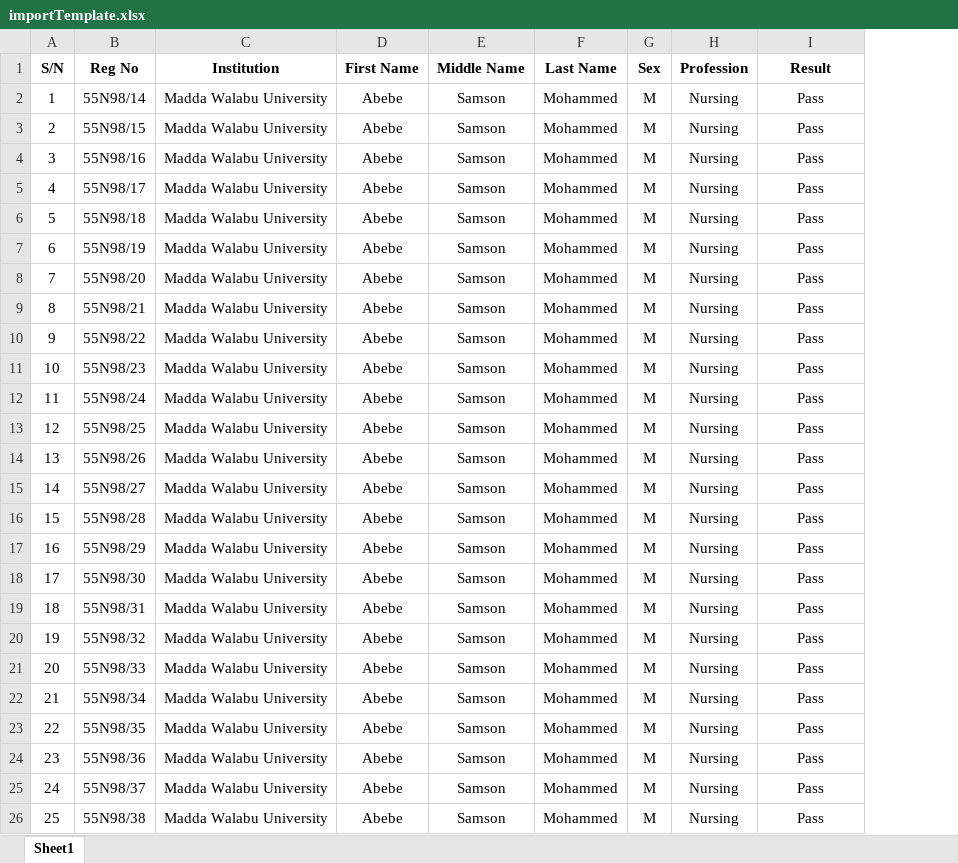
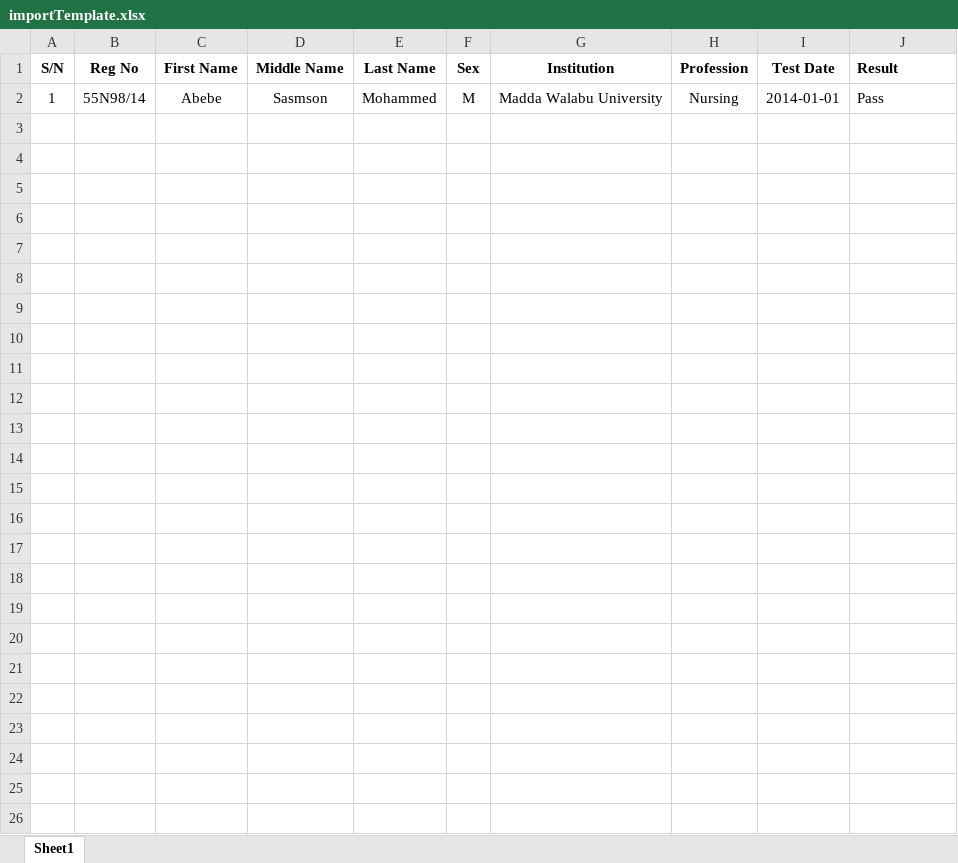
Before and after one commit to yohannessisay/hrlicensurefe, an Excel workbook: public/template/importTemplate.xlsx, sheet Sheet1, drawn as a sheet; values as stored, in another font and other column widths than the file's, no borders; removed rows and columns are numbered as before the commit, all else as after; the diff names each change by its address in the sheet, - before the commit and + after, or states it on an @@ line.

Commit message:
file template and file type validation for import results with toast notification

```diff
--- a/public/template/importTemplate.xlsx (sheet Sheet1)
+++ b/public/template/importTemplate.xlsx (sheet Sheet1)
-column C (Institution), row 2: Madda Walabu University
+column G (Institution), row 2: Madda Walabu University
+column I (Test Date), row 2: 2014-01-01
-J1:J2 alignment: center
+J1:J2 alignment: left
-D2 (Middle Name): Samson
+D2 (Middle Name): Sasmson
-row 3: 2 | 55N98/15 | Madda Walabu University | Abebe | Samson | Mohammed | M | Nursing | Pass
-row 4: 3 | 55N98/16 | Madda Walabu University | Abebe | Samson | Mohammed | M | Nursing | Pass
-row 5: 4 | 55N98/17 | Madda Walabu University | Abebe | Samson | Mohammed | M | Nursing | Pass
-row 6: 5 | 55N98/18 | Madda Walabu University | Abebe | Samson | Mohammed | M | Nursing | Pass
-row 7: 6 | 55N98/19 | Madda Walabu University | Abebe | Samson | Mohammed | M | Nursing | Pass
-row 8: 7 | 55N98/20 | Madda Walabu University | Abebe | Samson | Mohammed | M | Nursing | Pass
-row 9: 8 | 55N98/21 | Madda Walabu University | Abebe | Samson | Mohammed | M | Nursing | Pass
-row 10: 9 | 55N98/22 | Madda Walabu University | Abebe | Samson | Mohammed | M | Nursing | Pass
-row 11: 10 | 55N98/23 | Madda Walabu University | Abebe | Samson | Mohammed | M | Nursing | Pass
-row 12: 11 | 55N98/24 | Madda Walabu University | Abebe | Samson | Mohammed | M | Nursing | Pass
-row 13: 12 | 55N98/25 | Madda Walabu University | Abebe | Samson | Mohammed | M | Nursing | Pass
-row 14: 13 | 55N98/26 | Madda Walabu University | Abebe | Samson | Mohammed | M | Nursing | Pass
-row 15: 14 | 55N98/27 | Madda Walabu University | Abebe | Samson | Mohammed | M | Nursing | Pass
-row 16: 15 | 55N98/28 | Madda Walabu University | Abebe | Samson | Mohammed | M | Nursing | Pass
-row 17: 16 | 55N98/29 | Madda Walabu University | Abebe | Samson | Mohammed | M | Nursing | Pass
-row 18: 17 | 55N98/30 | Madda Walabu University | Abebe | Samson | Mohammed | M | Nursing | Pass
-row 19: 18 | 55N98/31 | Madda Walabu University | Abebe | Samson | Mohammed | M | Nursing | Pass
-row 20: 19 | 55N98/32 | Madda Walabu University | Abebe | Samson | Mohammed | M | Nursing | Pass
-row 21: 20 | 55N98/33 | Madda Walabu University | Abebe | Samson | Mohammed | M | Nursing | Pass
-row 22: 21 | 55N98/34 | Madda Walabu University | Abebe | Samson | Mohammed | M | Nursing | Pass
-row 23: 22 | 55N98/35 | Madda Walabu University | Abebe | Samson | Mohammed | M | Nursing | Pass
-row 24: 23 | 55N98/36 | Madda Walabu University | Abebe | Samson | Mohammed | M | Nursing | Pass
-row 25: 24 | 55N98/37 | Madda Walabu University | Abebe | Samson | Mohammed | M | Nursing | Pass
-row 26: 25 | 55N98/38 | Madda Walabu University | Abebe | Samson | Mohammed | M | Nursing | Pass
```
Also changed, not shown: 4 other files.
